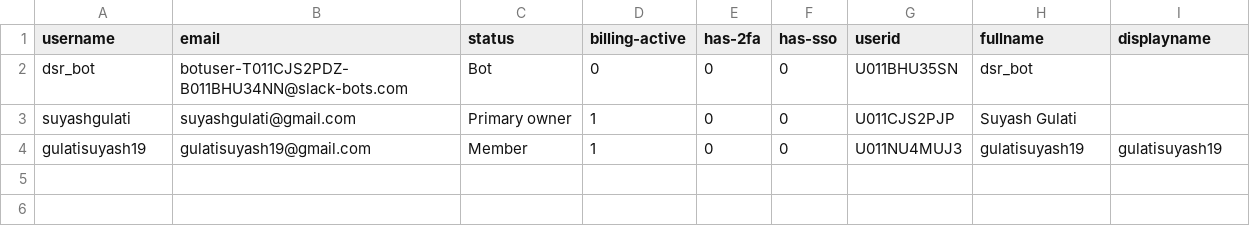
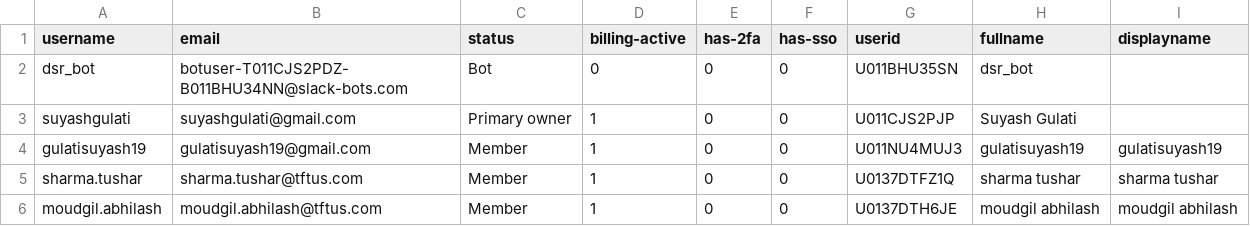
Before and after one commit to suyashgulati/slack-bot, a CSV file: slack-users.csv, drawn as a sheet.

```diff
--- a/slack-users.csv
+++ b/slack-users.csv
@@ -4 +4,3 @@ suyashgulati,suyashgulati@gmail.com,"Primary owner",1,0,0,U011CJS2PJP,"Suyash Gu
 gulatisuyash19,gulatisuyash19@gmail.com,Member,1,0,0,U011NU4MUJ3,gulatisuyash19,gulatisuyash19
+sharma.tushar,sharma.tushar@tftus.com,Member,1,0,0,U0137DTFZ1Q,"sharma tushar","sharma tushar"
+moudgil.abhilash,moudgil.abhilash@tftus.com,Member,1,0,0,U0137DTH6JE,"moudgil abhilash","moudgil abhilash"
```
Also changed, not shown: 3 other files.
